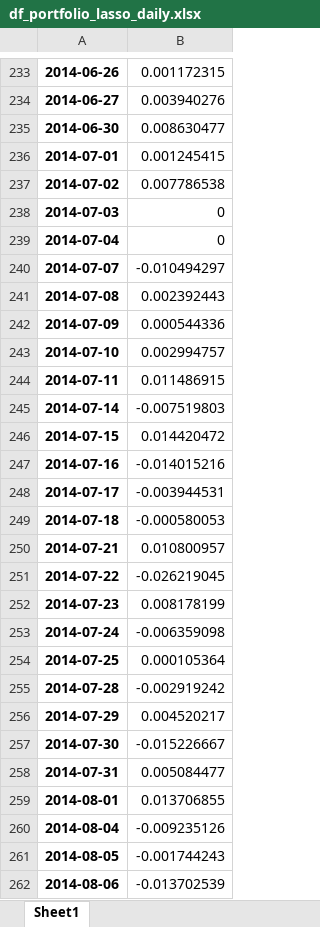
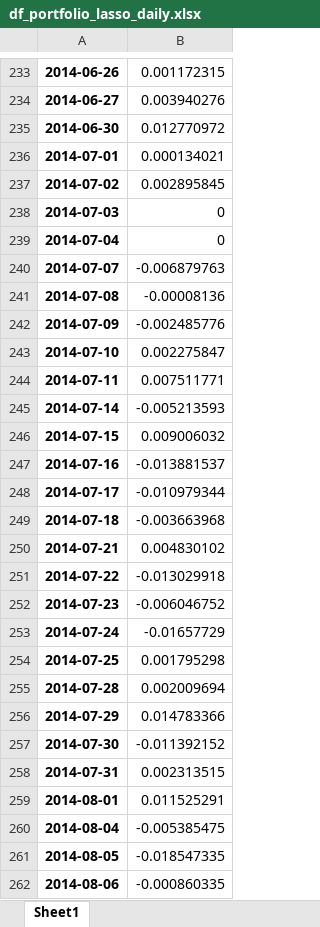
Before and after one commit to AI4Finance-Foundation/Scholar-Data-Driven-Alpha-in-AI-Industry-IEEE-BigData-2019, an Excel workbook: Results/daily_return/df_portfolio_lasso_daily.xlsx, sheet Sheet1, drawn as a sheet; only a part is shown, gaps mark what is left out; values as stored, in another font and other column widths than the file's, no borders; the diff covers the shown part only; the diff names each change by its address in the sheet, - before the commit and + after, or states it on an @@ line.

```diff
--- a/Results/daily_return/df_portfolio_lasso_daily.xlsx (sheet Sheet1)
+++ b/Results/daily_return/df_portfolio_lasso_daily.xlsx (sheet Sheet1)
-B235: 0.008630477
+B235: 0.012770972
-B236: 0.001245415
+B236: 0.000134021
-B237: 0.007786538
+B237: 0.002895845
-B240: -0.010494297
+B240: -0.006879763
-B241: 0.002392443
+B241: -0.00008136
-B242: 0.000544336
+B242: -0.002485776
-B243: 0.002994757
+B243: 0.002275847
-B244: 0.011486915
+B244: 0.007511771
-B245: -0.007519803
+B245: -0.005213593
-B246: 0.014420472
+B246: 0.009006032
-B247: -0.014015216
+B247: -0.013881537
-B248: -0.003944531
+B248: -0.010979344
-B249: -0.000580053
+B249: -0.003663968
-B250: 0.010800957
+B250: 0.004830102
-B251: -0.026219045
+B251: -0.013029918
-B252: 0.008178199
+B252: -0.006046752
-B253: -0.006359098
+B253: -0.01657729
-B254: 0.000105364
+B254: 0.001795298
-B255: -0.002919242
+B255: 0.002009694
-B256: 0.004520217
+B256: 0.014783366
-B257: -0.015226667
+B257: -0.011392152
-B258: 0.005084477
+B258: 0.002313515
-B259: 0.013706855
+B259: 0.011525291
-B260: -0.009235126
+B260: -0.005385475
-B261: -0.001744243
+B261: -0.018547335
-B262: -0.013702539
+B262: -0.000860335
```
Also changed, not shown: 197 edited cells elsewhere in this sheet, Results/daily_return/df_portfolio_best_daily.xlsx, Results/daily_return/df_portfolio_gbm_daily.xlsx, 8 other files.
